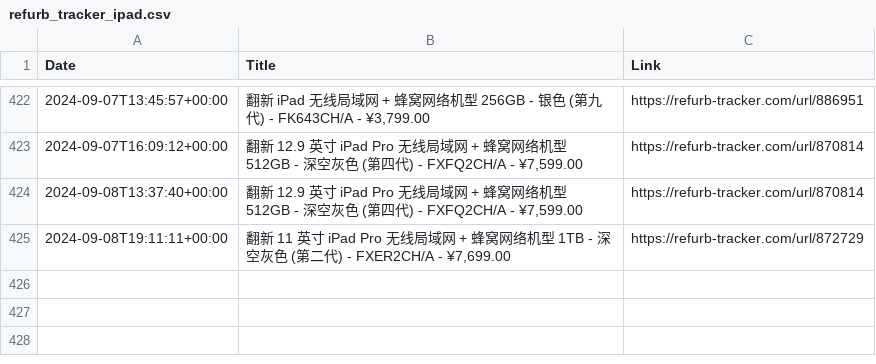
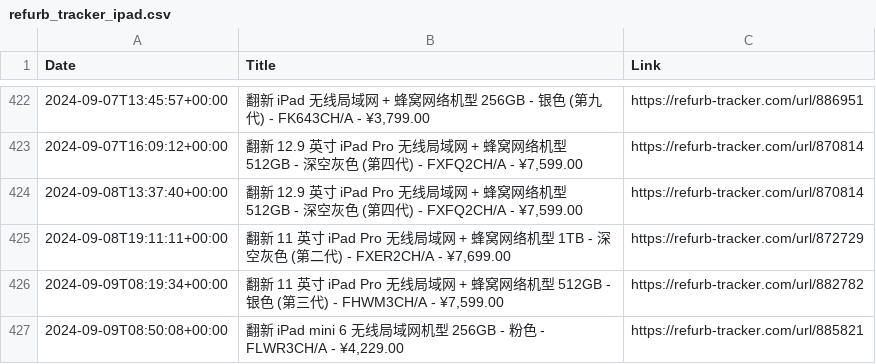
Before and after one commit to felconmar/refurb-tracker-history, a CSV file: data/cn/refurb_tracker_ipad.csv, drawn as a sheet; only a part is shown, gaps mark what is left out; the diff names each change by its address in the sheet, - before the commit and + after, or states it on an @@ line.

```diff
--- a/data/cn/refurb_tracker_ipad.csv
+++ b/data/cn/refurb_tracker_ipad.csv
+row 426: 2024-09-09T08:19:34+00:00 | 翻新 11 英寸 iPad Pro 无线局域网 + 蜂窝网络机型 512GB - 银色 (第三代) - FHWM3CH/A - ¥7,599.00 | https://refurb-tracker.com/url/882782
+row 427: 2024-09-09T08:50:08+00:00 | 翻新 iPad mini 6 无线局域网机型 256GB - 粉色 - FLWR3CH/A - ¥4,229.00 | https://refurb-tracker.com/url/885821
```
Also changed, not shown: 1 other file.
